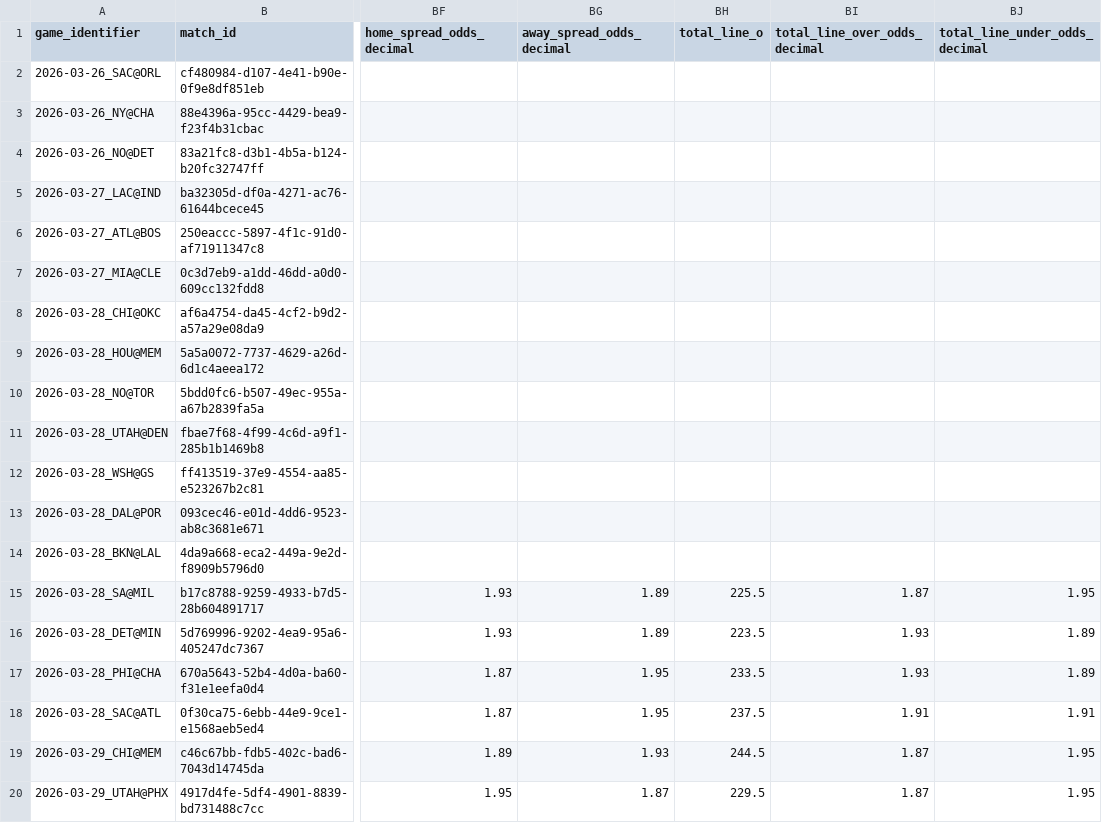
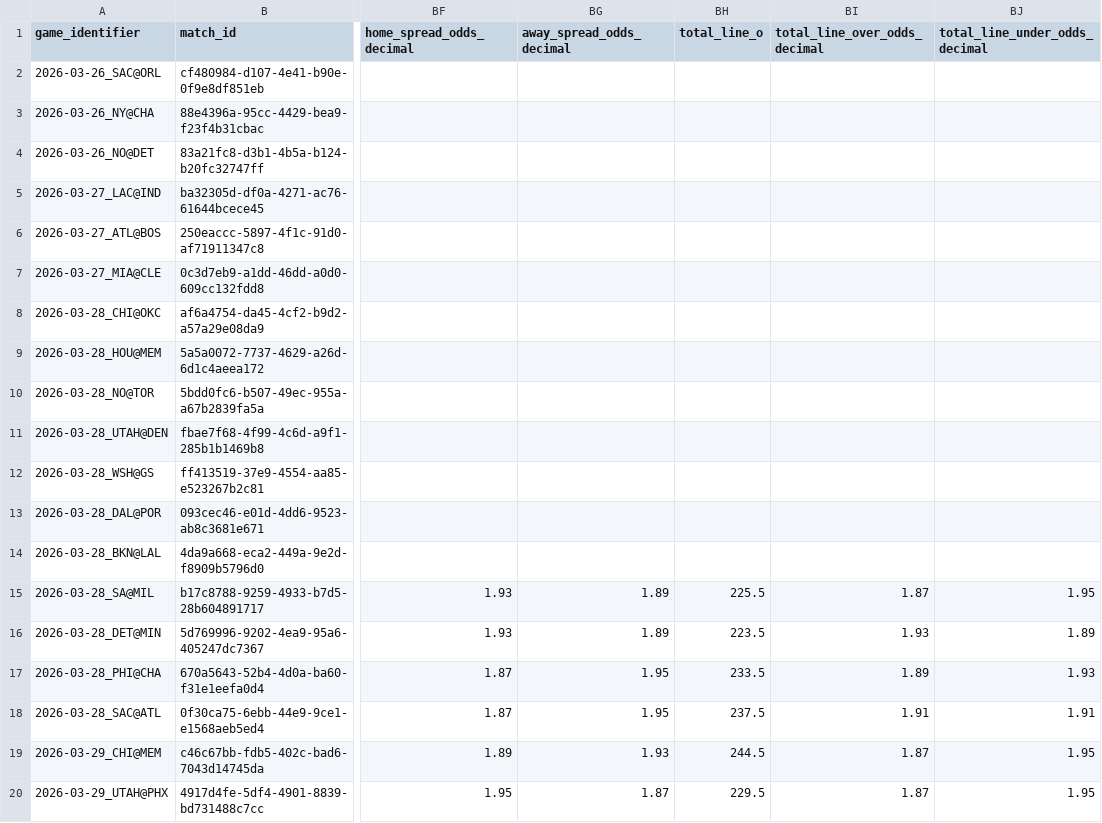
Before and after one commit to iampreetdave-work/basketball-NBA, a CSV file: Future.csv, drawn as a sheet; only a part is shown, gaps mark what is left out; the diff names each change by its address in the sheet, - before the commit and + after, or states it on an @@ line.

```diff
--- a/Future.csv
+++ b/Future.csv
-BI17 (total_line_over_odds_decimal): 1.93
+BI17 (total_line_over_odds_decimal): 1.89
-BJ17 (total_line_under_odds_decimal): 1.89
+BJ17 (total_line_under_odds_decimal): 1.93
```
Also changed, not shown: upcoming_nba_draftkings_odds.csv.
